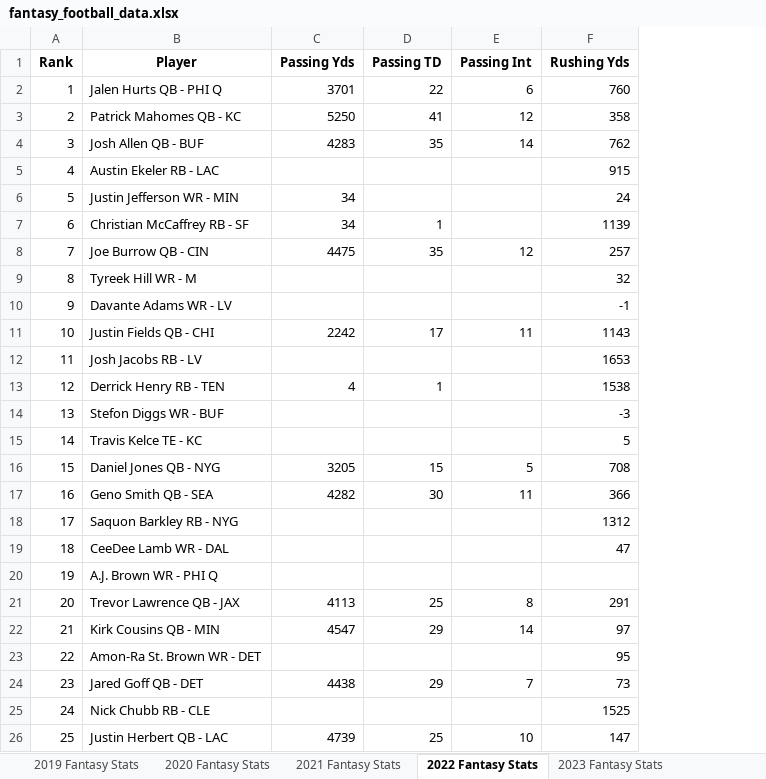
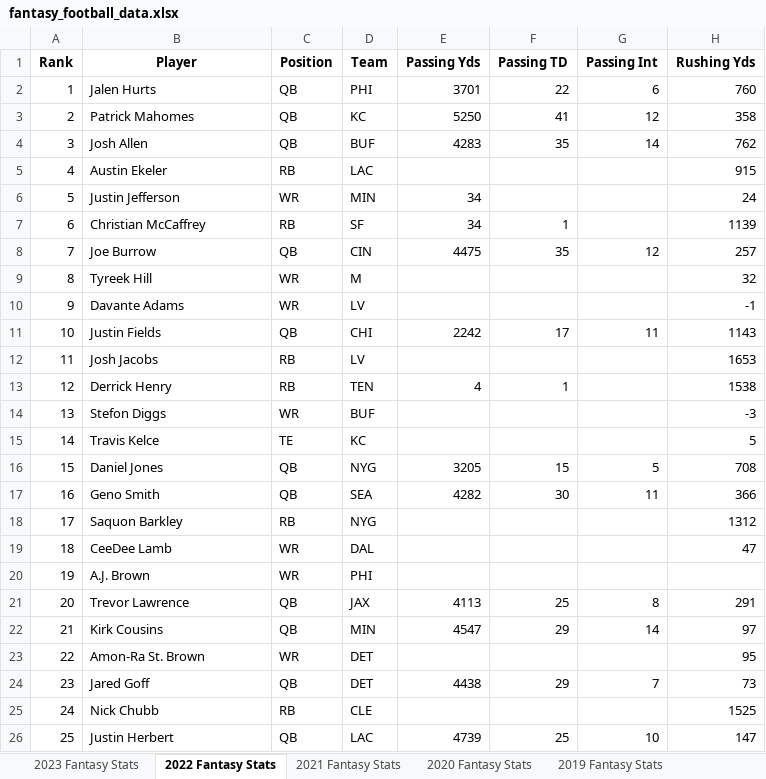
Before and after one commit to AnishS04/fantasy-football-project, an Excel workbook: fantasy_football_data.xlsx, sheet 2022 Fantasy Stats, drawn as a sheet; only a part is shown; values as stored, in another font and other column widths than the file's, no borders; table styles not drawn; the diff names each change by its address in the sheet, - before the commit and + after, or states it on an @@ line.

Commit message:
Added new columns for position and team from player column

```diff
--- a/fantasy_football_data.xlsx (sheet 2022 Fantasy Stats)
+++ b/fantasy_football_data.xlsx (sheet 2022 Fantasy Stats)
@@ sheet tab order changed: 2023 Fantasy Stats | 2022 Fantasy Stats | 2021 Fantasy Stats | 2020 Fantasy Stats | 2019 Fantasy Stats @@
+column C (Position), rows 2-26: QB | QB | QB | RB | WR | RB | QB | WR | WR | QB | RB | RB | WR | TE | QB | QB | RB | WR | WR | QB | QB | WR | QB | RB | QB
+column D (Team), rows 2-26: PHI | KC | BUF | LAC | MIN | SF | CIN | M | LV | CHI | LV | TEN | BUF | KC | NYG | SEA | NYG | DAL | PHI | JAX | MIN | DET | DET | CLE | LAC
-B2 (Player): Jalen Hurts QB - PHI Q
+B2 (Player): Jalen Hurts
-B3 (Player): Patrick Mahomes QB - KC
+B3 (Player): Patrick Mahomes
-B4 (Player): Josh Allen QB - BUF
+B4 (Player): Josh Allen
-B5 (Player): Austin Ekeler RB - LAC
+B5 (Player): Austin Ekeler
-B6 (Player): Justin Jefferson WR - MIN
+B6 (Player): Justin Jefferson
-B7 (Player): Christian McCaffrey RB - SF
+B7 (Player): Christian McCaffrey
-B8 (Player): Joe Burrow QB - CIN
+B8 (Player): Joe Burrow
-B9 (Player): Tyreek Hill WR - M
+B9 (Player): Tyreek Hill
-B10 (Player): Davante Adams WR - LV
+B10 (Player): Davante Adams
-B11 (Player): Justin Fields QB - CHI
+B11 (Player): Justin Fields
-B12 (Player): Josh Jacobs RB - LV
+B12 (Player): Josh Jacobs
-B13 (Player): Derrick Henry RB - TEN
+B13 (Player): Derrick Henry
-B14 (Player): Stefon Diggs WR - BUF
+B14 (Player): Stefon Diggs
-B15 (Player): Travis Kelce TE - KC
+B15 (Player): Travis Kelce
-B16 (Player): Daniel Jones QB - NYG
+B16 (Player): Daniel Jones
-B17 (Player): Geno Smith QB - SEA
+B17 (Player): Geno Smith
-B18 (Player): Saquon Barkley RB - NYG
+B18 (Player): Saquon Barkley
-B19 (Player): CeeDee Lamb WR - DAL
+B19 (Player): CeeDee Lamb
-B20 (Player): A.J. Brown WR - PHI Q
+B20 (Player): A.J. Brown
-B21 (Player): Trevor Lawrence QB - JAX
+B21 (Player): Trevor Lawrence
-B22 (Player): Kirk Cousins QB - MIN
+B22 (Player): Kirk Cousins
-B23 (Player): Amon-Ra St. Brown WR - DET
+B23 (Player): Amon-Ra St. Brown
-B24 (Player): Jared Goff QB - DET
+B24 (Player): Jared Goff
-B25 (Player): Nick Chubb RB - CLE
+B25 (Player): Nick Chubb
-B26 (Player): Justin Herbert QB - LAC
+B26 (Player): Justin Herbert
```
Also changed, not shown: sheet 2020 Fantasy Stats, sheet 2021 Fantasy Stats, sheet 2023 Fantasy Stats, sheet 2019 Fantasy Stats, 1 other file.
